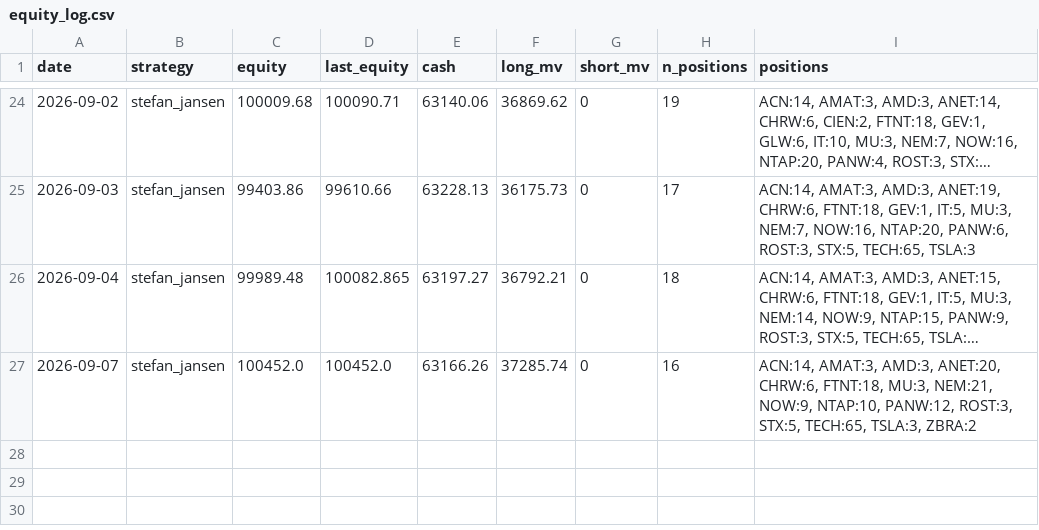
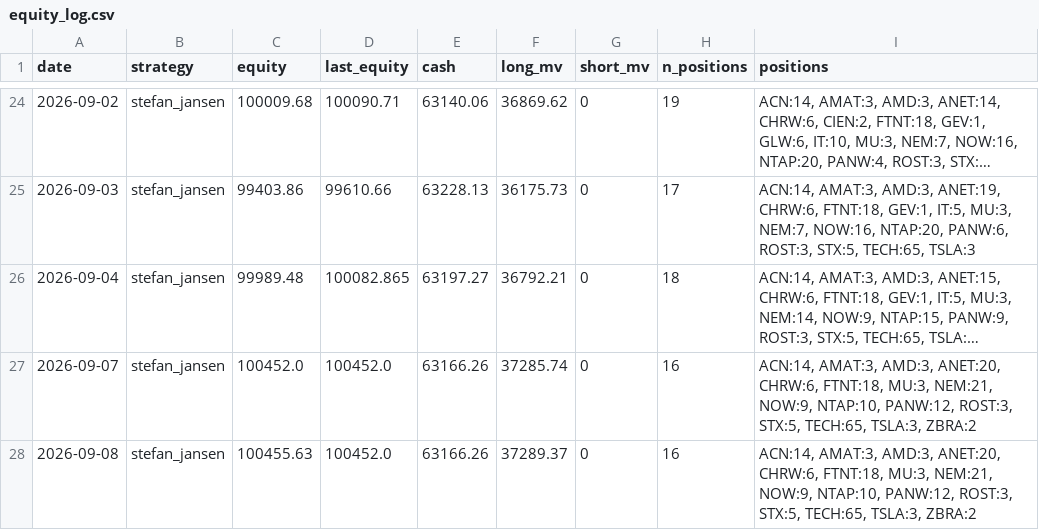
Before and after one commit to anwaar74/stefan_jansen_auto_trader, a CSV file: auto_trader/equity_log.csv, drawn as a sheet; only a part is shown, gaps mark what is left out; long unchanged cells end in ….

```diff
--- a/auto_trader/equity_log.csv
+++ b/auto_trader/equity_log.csv
@@ -27 +27,2 @@ date,strategy,equity,last_equity,cash,long_mv,short_mv,n_positions,positions
 2026-09-07,stefan_jansen,100452.0,100452.0,63166.26,37285.74,0,16,"ACN:14, AMAT:3, AMD:3, ANET:20, CHRW:6, FTNT:18, MU:3, NEM:21, NOW:9, NTAP:10, PANW:12, ROST:3, STX:5, TECH:65, TSLA:3, ZBRA:2"
+2026-09-08,stefan_jansen,100455.63,100452.0,63166.26,37289.37,0,16,"ACN:14, AMAT:3, AMD:3, ANET:20, CHRW:6, FTNT:18, MU:3, NEM:21, NOW:9, NTAP:10, PANW:12, ROST:3, STX:5, TECH:65, TSLA:3, ZBRA:2"
```
Also changed, not shown: auto_trader/trades_log.csv, signals_20260904.csv, 2 other files.
